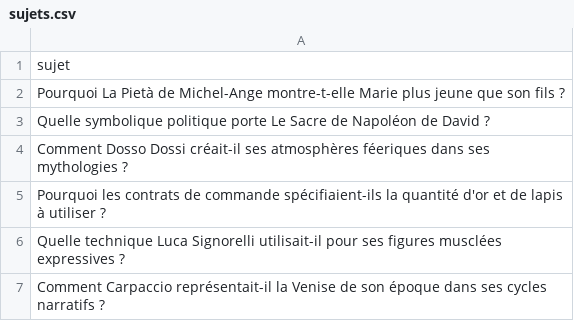
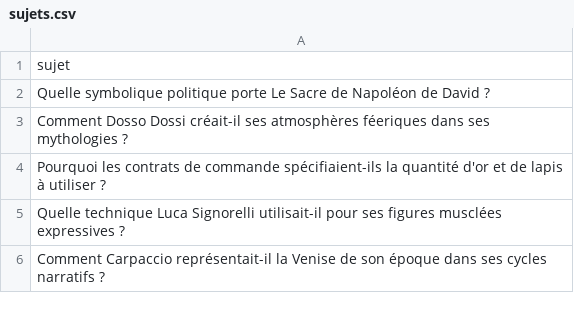
Before and after one commit to Metalosmose21/Artistes-celebres-5, a CSV file: sujets.csv, drawn as a sheet; only a part is shown; the diff names each change by its address in the sheet, - before the commit and + after, or states it on an @@ line.

```diff
--- a/sujets.csv
+++ b/sujets.csv
-row 2: Pourquoi La Pietà de Michel-Ange montre-t-elle Marie plus jeune que son fils ?
```
Also changed, not shown: sujets_traites.csv.
